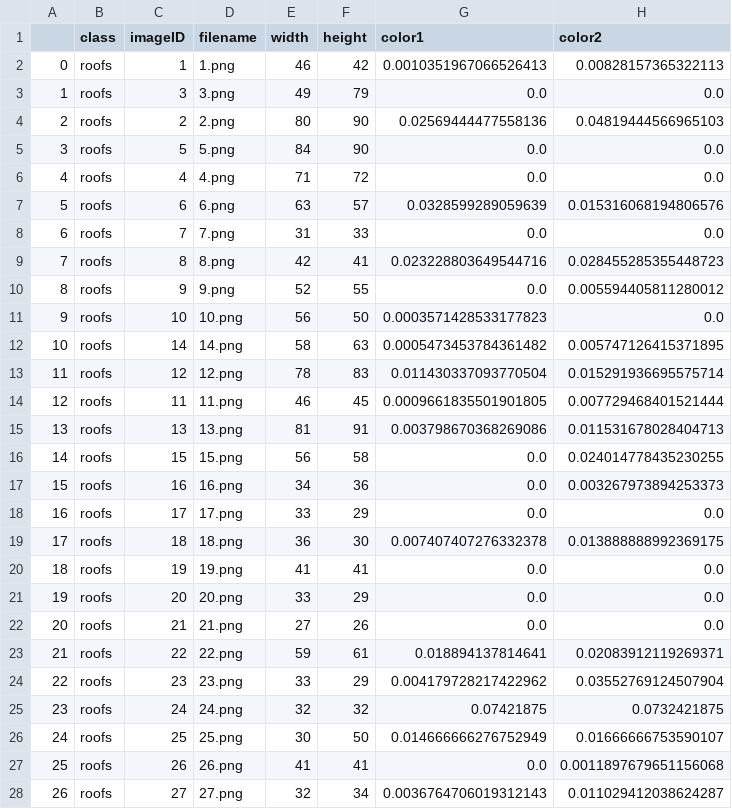
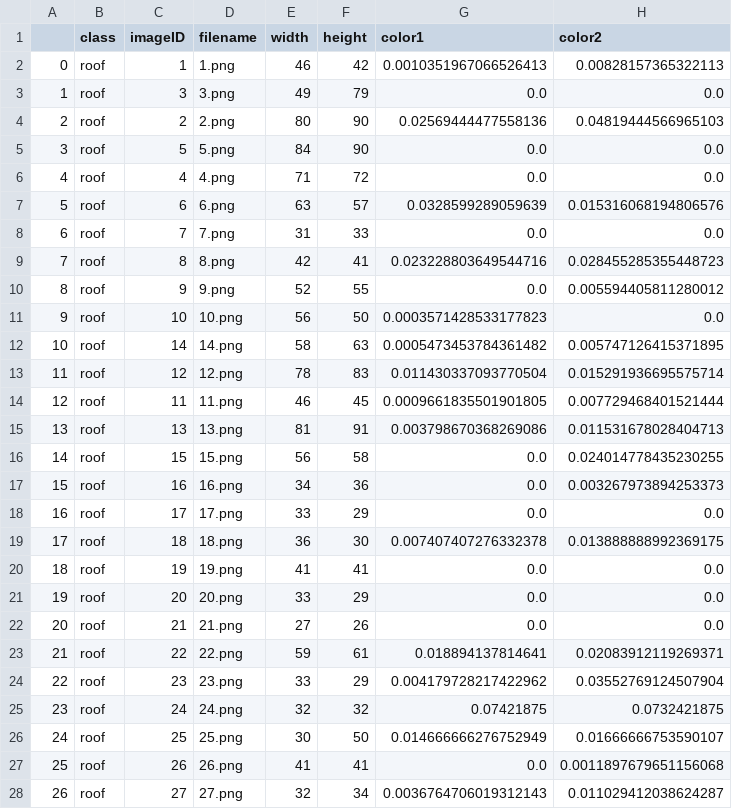
Before and after one commit to pmav99/BuildingDetector, a CSV file: data/all_image_data.csv, drawn as a sheet; only a part is shown; the diff covers the shown part only; the diff names each change by its address in the sheet, - before the commit and + after, or states it on an @@ line.

```diff
--- a/data/all_image_data.csv
+++ b/data/all_image_data.csv
-B2:B28 (class): roofs
+B2:B28 (class): roof
```
Also changed, not shown: 43 edited cells elsewhere in this file, 5 other files.
